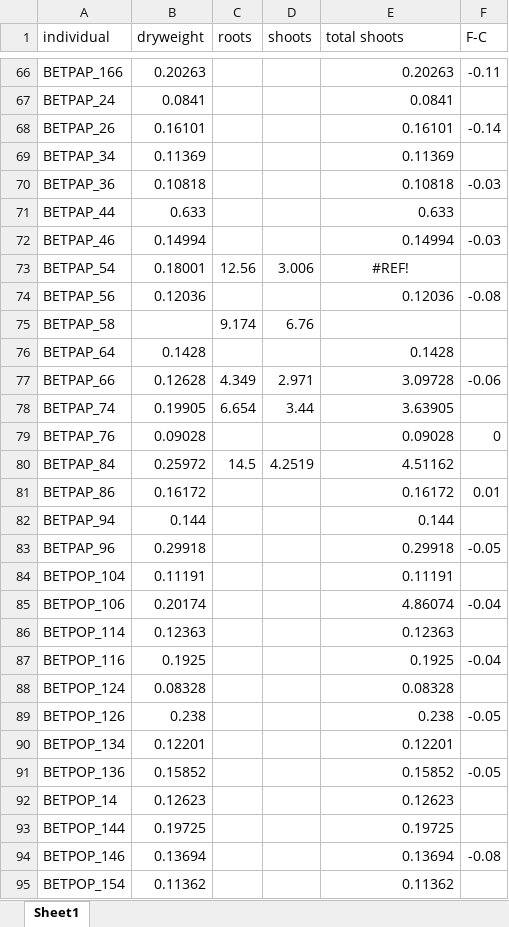
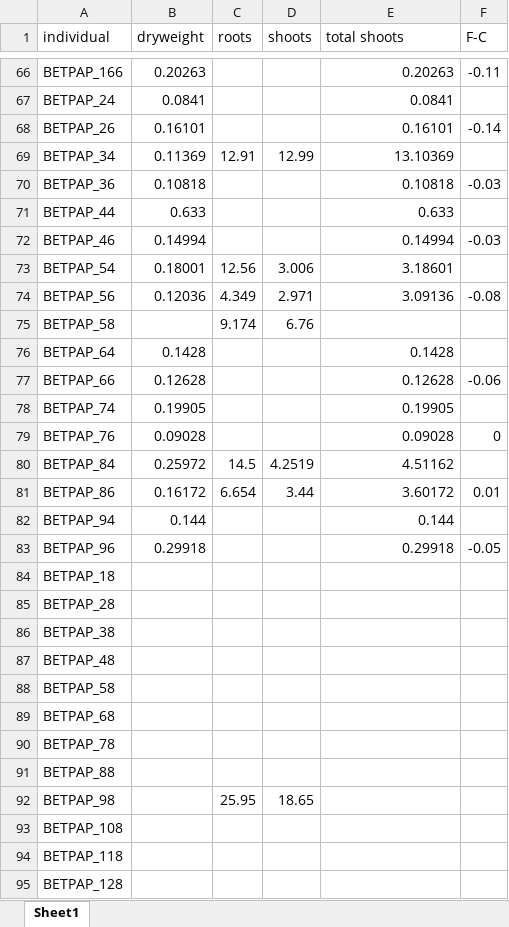
Before and after one commit to cchambe12/chillfreeze, an Excel workbook: data/biomass.xlsx, sheet Sheet1, drawn as a sheet; only a part is shown, gaps mark what is left out; the shorter side is filled out with more unchanged rows; values as stored, in another font and other column widths than the file's, no borders; the diff covers the shown part only; the diff names each change by its address in the sheet, - before the commit and + after, or states it on an @@ line.

```diff
--- a/data/biomass.xlsx (sheet Sheet1)
+++ b/data/biomass.xlsx (sheet Sheet1)
-C69 (roots): (empty)
+C69 (roots): 12.91
-D69 (shoots): (empty)
+D69 (shoots): 12.99
-E69 (total shoots): 0.11369
+E69 (total shoots): 13.10369
-E73 (total shoots): #REF!
+E73 (total shoots): 3.18601
-E73 alignment: center
+E73 alignment: right
-C74 (roots): (empty)
+C74 (roots): 4.349
-D74 (shoots): (empty)
+D74 (shoots): 2.971
-E74 (total shoots): 0.12036
+E74 (total shoots): 3.09136
-C77 (roots): 4.349
+C77 (roots): (empty)
-D77 (shoots): 2.971
+D77 (shoots): (empty)
-E77 (total shoots): 3.09728
+E77 (total shoots): 0.12628
-C78 (roots): 6.654
+C78 (roots): (empty)
-D78 (shoots): 3.44
+D78 (shoots): (empty)
-E78 (total shoots): 3.63905
+E78 (total shoots): 0.19905
-C81 (roots): (empty)
+C81 (roots): 6.654
-D81 (shoots): (empty)
+D81 (shoots): 3.44
-E81 (total shoots): 0.16172
+E81 (total shoots): 3.60172
+row 84: BETPAP_18
+row 85: BETPAP_28
+row 86: BETPAP_38
+row 87: BETPAP_48
+row 88: BETPAP_58
+row 89: BETPAP_68
+row 90: BETPAP_78
+row 91: BETPAP_88
+row 92: BETPAP_98 |  | 25.95 | 18.65
+row 93: BETPAP_108
+row 94: BETPAP_118
+row 95: BETPAP_128
```
Also changed, not shown: 4 added rows, 1 removed row and 41 edited cells elsewhere in this sheet, formulas that keep their value, data/observation_datasheet.xlsx, 3 other files.
